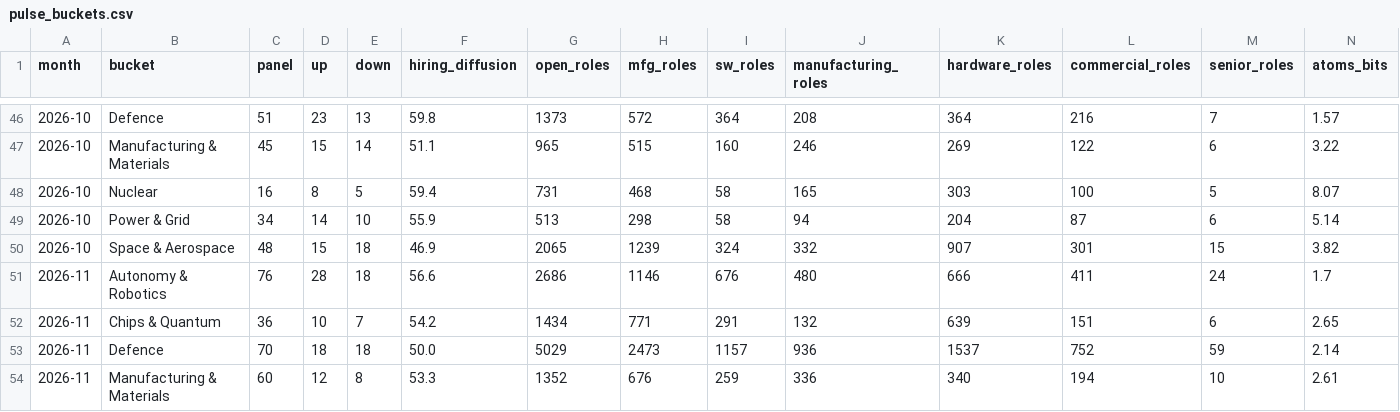
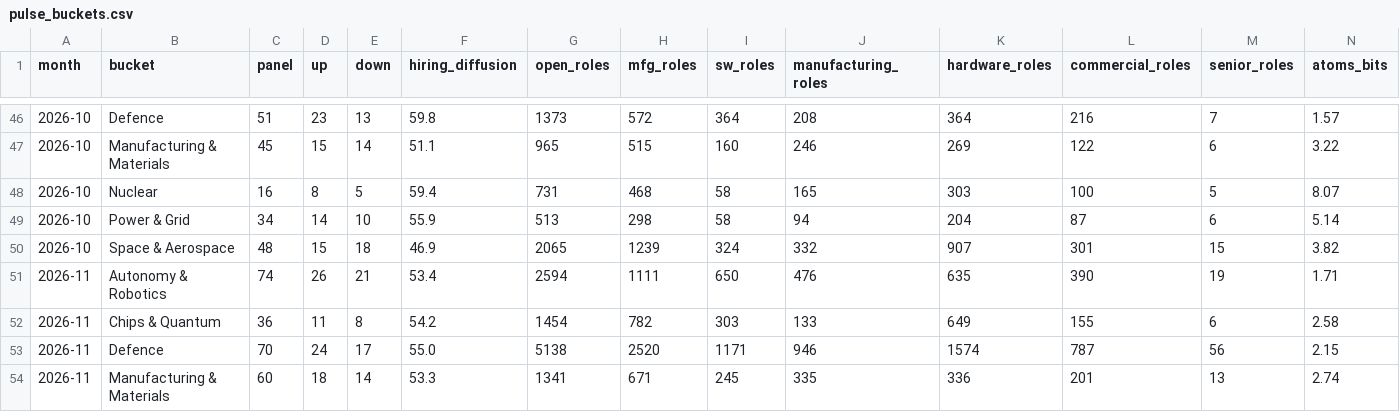
Before and after one commit to PaleoFaire/innovators-league, a CSV file: data/pulse/pulse_buckets.csv, drawn as a sheet; only a part is shown, gaps mark what is left out; removed rows and columns are numbered as before the commit, all else as after; rows hold the shown columns only; the diff covers the shown part only; the diff names each change by its address in the sheet, - before the commit and + after, or states it on an @@ line.

Commit message:
🫀 Pulse signals: 2026-W48

```diff
--- a/data/pulse/pulse_buckets.csv
+++ b/data/pulse/pulse_buckets.csv
-row 51: 2026-11 | Autonomy & Robotics | 76 | 28 | 18 | 56.6 | 2686 | 1146 | 676 | 480 | 666 | 411 | 24 | 1.7
+row 51: 2026-11 | Autonomy & Robotics | 74 | 26 | 21 | 53.4 | 2594 | 1111 | 650 | 476 | 635 | 390 | 19 | 1.71
-D52 (up): 10
+D52 (up): 11
-E52 (down): 7
+E52 (down): 8
-G52 (open_roles): 1434
+G52 (open_roles): 1454
-H52 (mfg_roles): 771
+H52 (mfg_roles): 782
-I52 (sw_roles): 291
+I52 (sw_roles): 303
-J52 (manufacturing_roles): 132
+J52 (manufacturing_roles): 133
-K52 (hardware_roles): 639
+K52 (hardware_roles): 649
-L52 (commercial_roles): 151
+L52 (commercial_roles): 155
-N52 (atoms_bits): 2.65
+N52 (atoms_bits): 2.58
-row 53: 2026-11 | Defence | 70 | 18 | 18 | 50.0 | 5029 | 2473 | 1157 | 936 | 1537 | 752 | 59 | 2.14
+row 53: 2026-11 | Defence | 70 | 24 | 17 | 55.0 | 5138 | 2520 | 1171 | 946 | 1574 | 787 | 56 | 2.15
-D54 (up): 12
+D54 (up): 18
-E54 (down): 8
+E54 (down): 14
-G54 (open_roles): 1352
+G54 (open_roles): 1341
-H54 (mfg_roles): 676
+H54 (mfg_roles): 671
-I54 (sw_roles): 259
+I54 (sw_roles): 245
-J54 (manufacturing_roles): 336
+J54 (manufacturing_roles): 335
-K54 (hardware_roles): 340
+K54 (hardware_roles): 336
-L54 (commercial_roles): 194
+L54 (commercial_roles): 201
-M54 (senior_roles): 10
+M54 (senior_roles): 13
-N54 (atoms_bits): 2.61
+N54 (atoms_bits): 2.74
```
Also changed, not shown: 2 added rows, 2 removed rows and 10 edited cells elsewhere in this file, data/pulse/pulse_history.csv, 32 other files.
